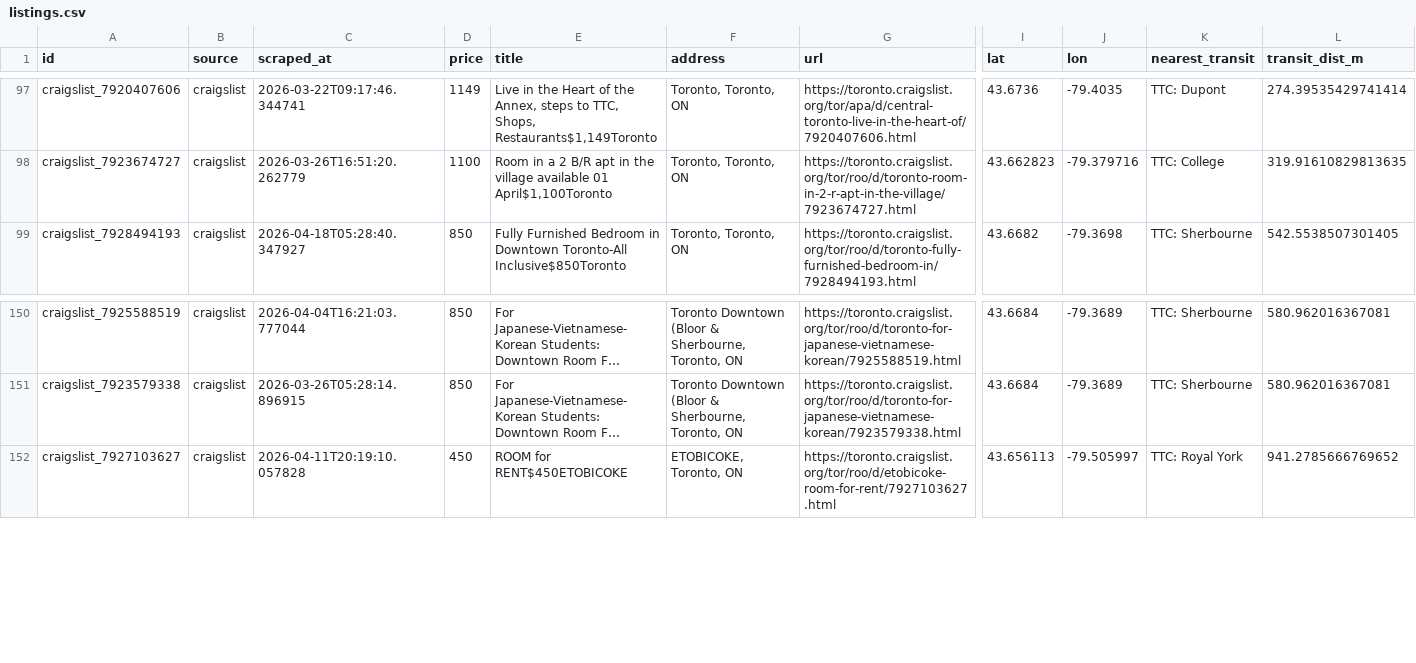
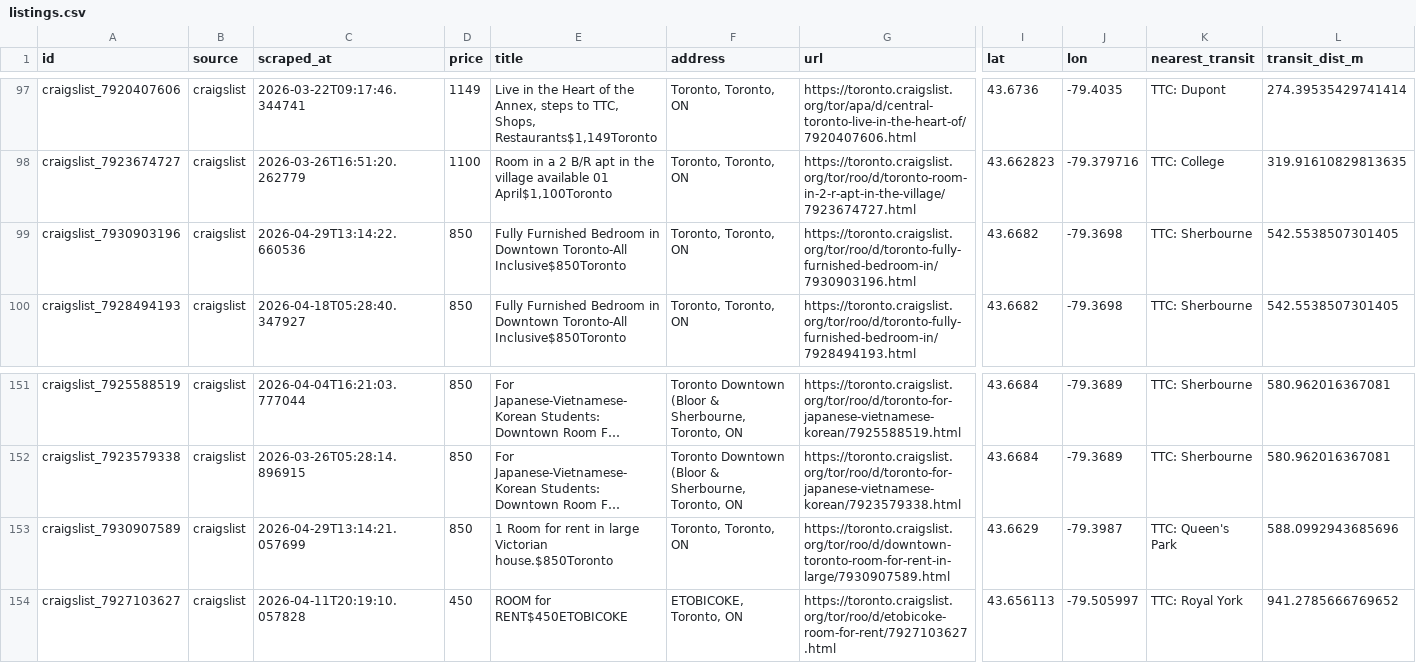
Before and after one commit to ons96/toronto-rental-agent, a CSV file: data/listings.csv, drawn as a sheet; only a part is shown, gaps mark what is left out; long unchanged cells end in …; rows hold the shown columns only; the diff names each change by its address in the sheet, - before the commit and + after, or states it on an @@ line.

```diff
--- a/data/listings.csv
+++ b/data/listings.csv
+row 99: craigslist_7930903196 | craigslist | 2026-04-29T13:14:22.660536 | 850 | Fully Furnished Bedroom in Downtown Toronto-All Inclusive$850Toronto | Toronto, Toronto, ON | https://toronto.craigslist.org/tor/roo/d/toronto-fully-furnished-bedroom-in/7930903196.html | 43.6682 | -79.3698 | TTC: Sherbourne | 542.5538507301405
+row 153: craigslist_7930907589 | craigslist | 2026-04-29T13:14:21.057699 | 850 | 1 Room for rent in large Victorian house.$850Toronto | Toronto, Toronto, ON | https://toronto.craigslist.org/tor/roo/d/downtown-toronto-room-for-rent-in-large/7930907589.html | 43.6629 | -79.3987 | TTC: Queen's Park | 588.0992943685696
```
